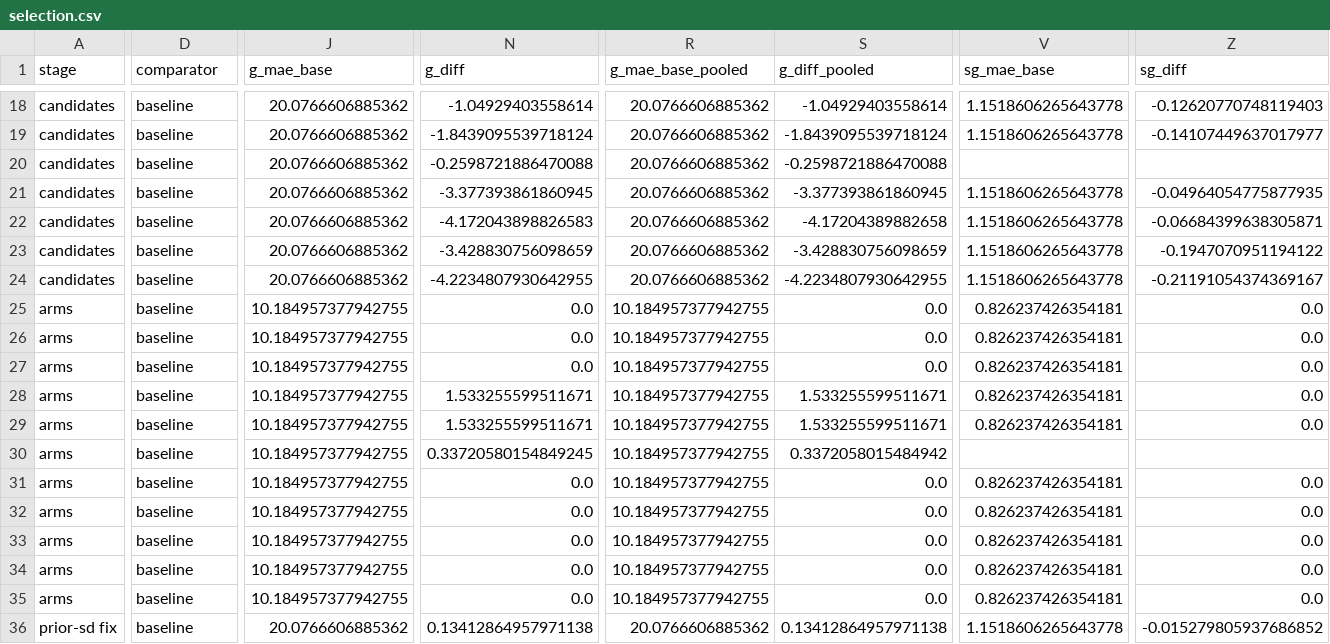
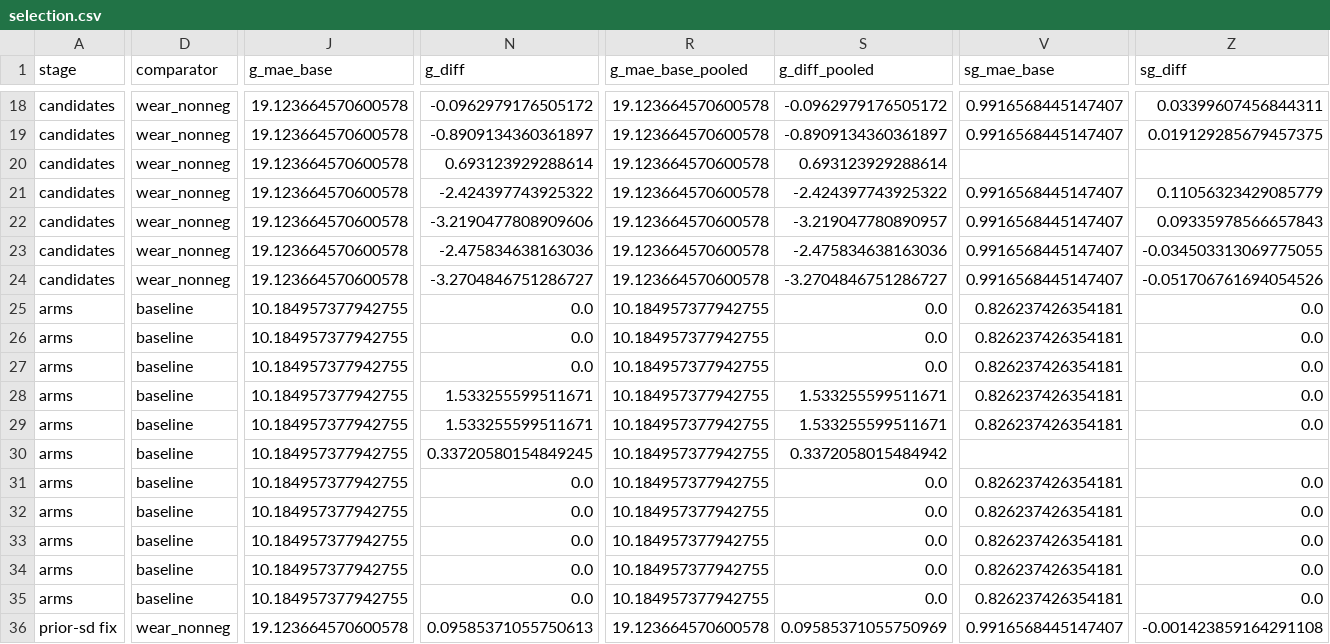
Before and after one commit to f1-t/agentic-ai, a CSV file: f1-race-strategy-agent-local-test/reports/calibration/cross_race/selection.csv, drawn as a sheet; only a part is shown, gaps mark what is left out; the diff covers the shown part only; the diff names each change by its address in the sheet, - before the commit and + after, or states it on an @@ line.

```diff
--- a/f1-race-strategy-agent-local-test/reports/calibration/cross_race/selection.csv
+++ b/f1-race-strategy-agent-local-test/reports/calibration/cross_race/selection.csv
-D18:D24 (comparator): baseline
+D18:D24 (comparator): wear_nonneg
-J18:J24 (g_mae_base): 20.0766606885362
+J18:J24 (g_mae_base): 19.123664570600578
-N18 (g_diff): -1.04929403558614
+N18 (g_diff): -0.0962979176505172
-R18:R24 (g_mae_base_pooled): 20.0766606885362
+R18:R24 (g_mae_base_pooled): 19.123664570600578
-S18 (g_diff_pooled): -1.04929403558614
+S18 (g_diff_pooled): -0.0962979176505172
-V18:V19 (sg_mae_base): 1.1518606265643778
+V18:V19 (sg_mae_base): 0.9916568445147407
-Z18 (sg_diff): -0.12620770748119403
+Z18 (sg_diff): 0.03399607456844311
-N19 (g_diff): -1.8439095539718124
+N19 (g_diff): -0.8909134360361897
-S19 (g_diff_pooled): -1.8439095539718124
+S19 (g_diff_pooled): -0.8909134360361897
-Z19 (sg_diff): -0.14107449637017977
+Z19 (sg_diff): 0.019129285679457375
-N20 (g_diff): -0.2598721886470088
+N20 (g_diff): 0.693123929288614
-S20 (g_diff_pooled): -0.2598721886470088
+S20 (g_diff_pooled): 0.693123929288614
-N21 (g_diff): -3.377393861860945
+N21 (g_diff): -2.424397743925322
-S21 (g_diff_pooled): -3.377393861860945
+S21 (g_diff_pooled): -2.424397743925322
-V21:V24 (sg_mae_base): 1.1518606265643778
+V21:V24 (sg_mae_base): 0.9916568445147407
-Z21 (sg_diff): -0.04964054775877935
+Z21 (sg_diff): 0.11056323429085779
-N22 (g_diff): -4.172043898826583
+N22 (g_diff): -3.2190477808909606
-S22 (g_diff_pooled): -4.17204389882658
+S22 (g_diff_pooled): -3.219047780890957
-Z22 (sg_diff): -0.06684399638305871
+Z22 (sg_diff): 0.09335978566657843
-N23 (g_diff): -3.428830756098659
+N23 (g_diff): -2.475834638163036
-S23 (g_diff_pooled): -3.428830756098659
+S23 (g_diff_pooled): -2.475834638163036
-Z23 (sg_diff): -0.1947070951194122
+Z23 (sg_diff): -0.034503313069775055
-N24 (g_diff): -4.2234807930642955
+N24 (g_diff): -3.2704846751286727
-S24 (g_diff_pooled): -4.2234807930642955
+S24 (g_diff_pooled): -3.2704846751286727
-Z24 (sg_diff): -0.21191054374369167
+Z24 (sg_diff): -0.051706761694054526
-D36 (comparator): baseline
+D36 (comparator): wear_nonneg
-J36 (g_mae_base): 20.0766606885362
+J36 (g_mae_base): 19.123664570600578
-N36 (g_diff): 0.13412864957971138
+N36 (g_diff): 0.09585371055750613
-R36 (g_mae_base_pooled): 20.0766606885362
+R36 (g_mae_base_pooled): 19.123664570600578
-S36 (g_diff_pooled): 0.13412864957971138
+S36 (g_diff_pooled): 0.09585371055750969
-V36 (sg_mae_base): 1.1518606265643778
+V36 (sg_mae_base): 0.9916568445147407
-Z36 (sg_diff): -0.015279805937686852
+Z36 (sg_diff): -0.001423859164291108
```
Also changed, not shown: 1 added row, 1 removed row and 61 edited cells elsewhere in this file, f1-race-strategy-agent-local-test/reports/calibration/cross_race/tau_grid.csv, 2 other files.
